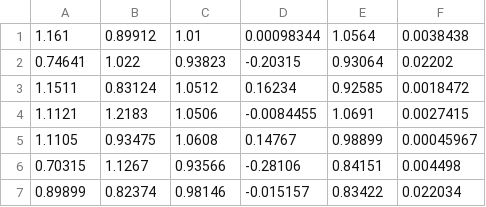
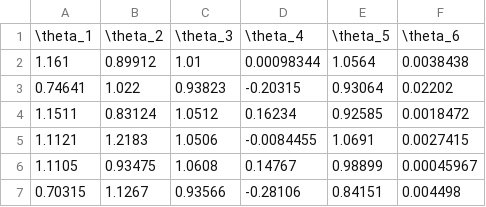
Before and after one commit to Roberock/ControllerRobust, a CSV file: Theta_large.csv, drawn as a sheet; only a part is shown; the shorter side is filled out with more unchanged rows.

```diff
--- a/Theta_large.csv
+++ b/Theta_large.csv
@@ -1 +1,2 @@
+\theta_1,\theta_2,\theta_3,\theta_4,\theta_5,\theta_6
 1.161,0.89912,1.01,0.00098344,1.0564,0.0038438
```
Also changed, not shown: 6 other files.
